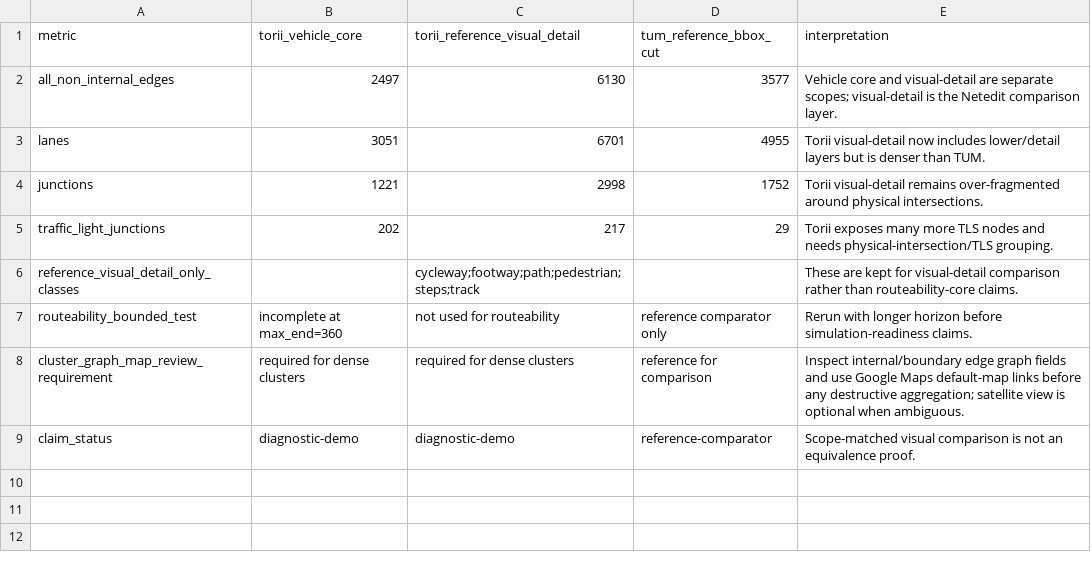
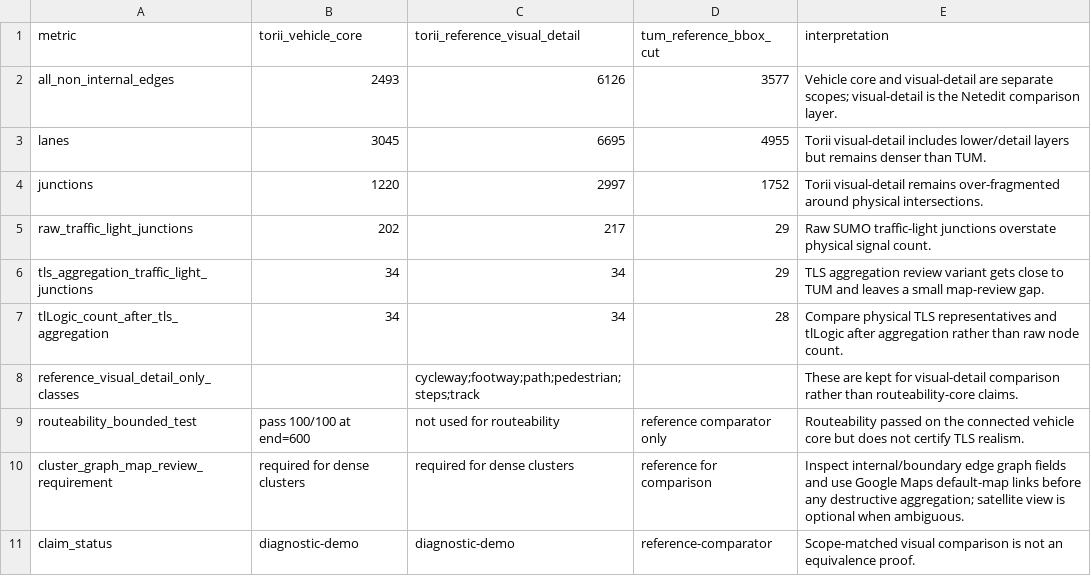
Before and after one commit to Tarard/Torii-SUMO, a CSV file: examples/02_one_prompt_osm_network/validation/tum_vs_torii_bbox_comparison.csv, drawn as a sheet.

Commit message:
feat: add tls aggregation review variant

```diff
--- a/examples/02_one_prompt_osm_network/validation/tum_vs_torii_bbox_comparison.csv
+++ b/examples/02_one_prompt_osm_network/validation/tum_vs_torii_bbox_comparison.csv
@@ -1,8 +1,10 @@
 metric,torii_vehicle_core,torii_reference_visual_detail,tum_reference_bbox_cut,interpretation
-all_non_internal_edges,2497,6130,3577,Vehicle core and visual-detail are separate scopes; visual-detail is the Netedit comparison layer.
-lanes,3051,6701,4955,Torii visual-detail now includes lower/detail layers but is denser than TUM.
-junctions,1221,2998,1752,Torii visual-detail remains over-fragmented around physical intersections.
-traffic_light_junctions,202,217,29,Torii exposes many more TLS nodes and needs physical-intersection/TLS grouping.
+all_non_internal_edges,2493,6126,3577,Vehicle core and visual-detail are separate scopes; visual-detail is the Netedit comparison layer.
+lanes,3045,6695,4955,Torii visual-detail includes lower/detail layers but remains denser than TUM.
+junctions,1220,2997,1752,Torii visual-detail remains over-fragmented around physical intersections.
+raw_traffic_light_junctions,202,217,29,Raw SUMO traffic-light junctions overstate physical signal count.
+tls_aggregation_traffic_light_junctions,34,34,29,TLS aggregation review variant gets close to TUM and leaves a small map-review gap.
+tlLogic_count_after_tls_aggregation,34,34,28,Compare physical TLS representatives and tlLogic after aggregation rather than raw node count.
 reference_visual_detail_only_classes,,cycleway;footway;path;pedestrian;steps;track,,These are kept for visual-detail comparison rather than routeability-core claims.
-routeability_bounded_test,incomplete at max_end=360,not used for routeability,reference comparator only,Rerun with longer horizon before simulation-readiness claims.
+routeability_bounded_test,pass 100/100 at end=600,not used for routeability,reference comparator only,Routeability passed on the connected vehicle core but does not certify TLS realism.
 cluster_graph_map_review_requirement,required for dense clusters,required for dense clusters,reference for comparison,Inspect internal/boundary edge graph fields and use Google Maps default-map links before any destructive aggregation; satellite view is optional when ambiguous.
```
Also changed, not shown: 20 other files.
